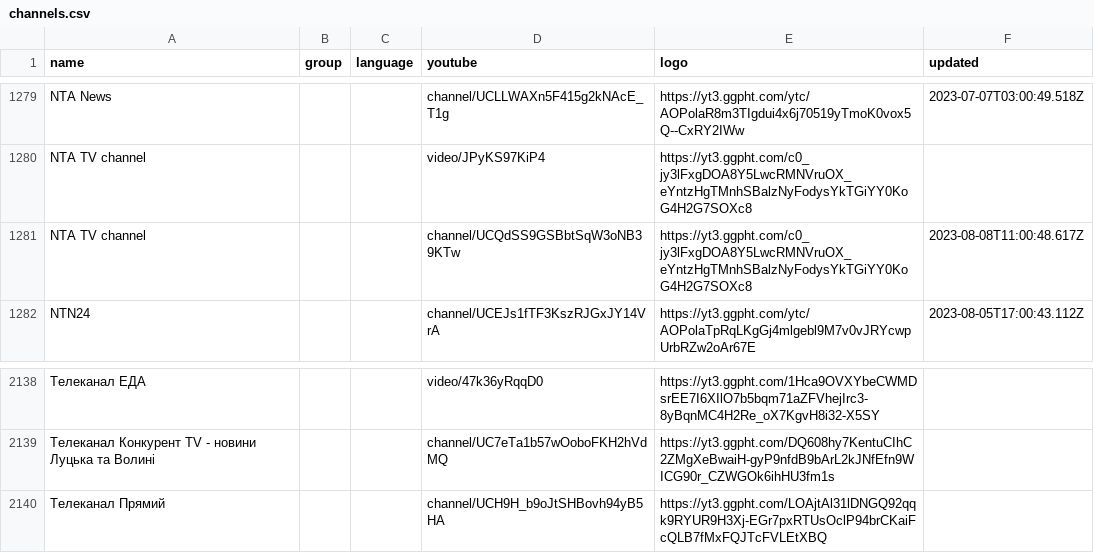
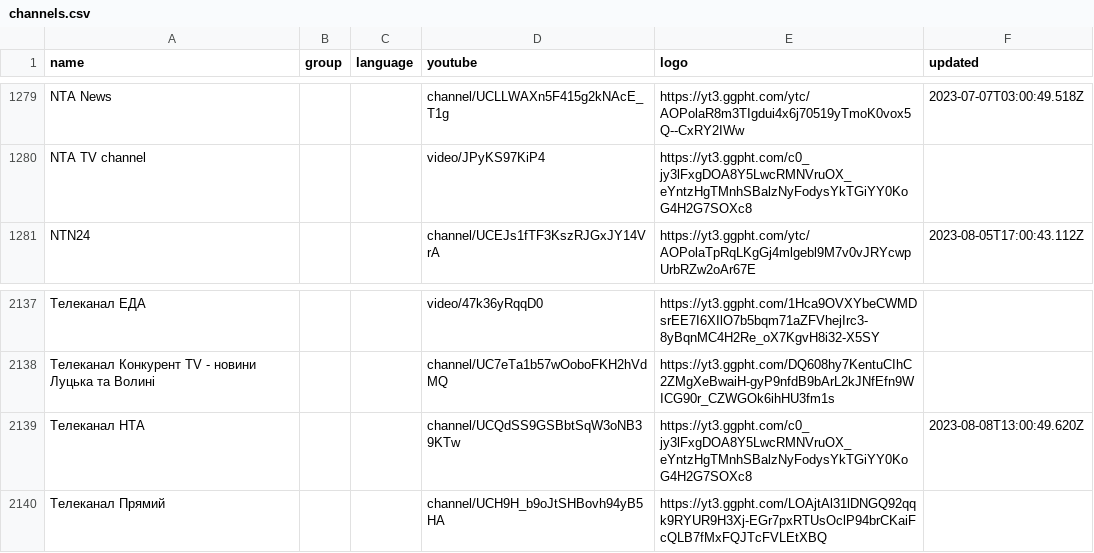
Before and after one commit to Navezjt/Navez-ST, a CSV file: channels.csv, drawn as a sheet; only a part is shown, gaps mark what is left out; removed rows and columns are numbered as before the commit, all else as after; the diff names each change by its address in the sheet, - before the commit and + after, or states it on an @@ line.

```diff
--- a/channels.csv
+++ b/channels.csv
-row 1281: NTA TV channel |  |  | channel/UCQdSS9GSBbtSqW3oNB39KTw | https://yt3.ggpht.com/c0_jy3lFxgDOA8Y5LwcRMNVruOX_eYntzHgTMnhSBalzNyFodysYkTGiYY0KoG4H2G7SOXc8 | 2023-08-08T11:00:48.617Z
+row 2139: Телеканал НТА |  |  | channel/UCQdSS9GSBbtSqW3oNB39KTw | https://yt3.ggpht.com/c0_jy3lFxgDOA8Y5LwcRMNVruOX_eYntzHgTMnhSBalzNyFodysYkTGiYY0KoG4H2G7SOXc8 | 2023-08-08T13:00:49.620Z
```
